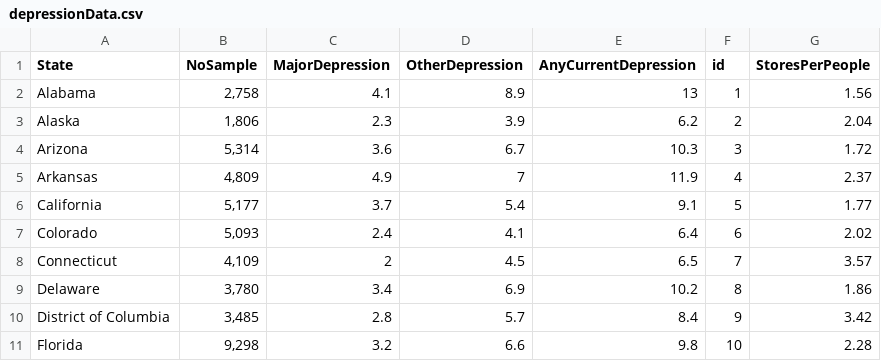
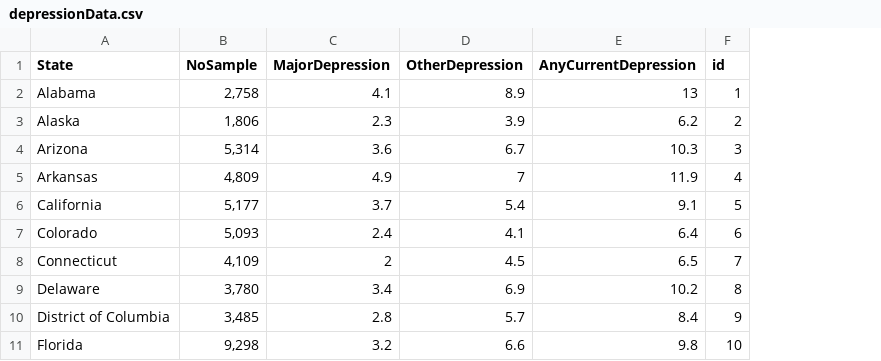
Before and after one commit to pravas25/Info3300_Project1, a CSV file: depressionData.csv, drawn as a sheet; only a part is shown; the diff names each change by its address in the sheet, - before the commit and + after, or states it on an @@ line.

Commit message:
Revert "Added Pizza store per person into this database"
This reverts commit cb3449d4e7b89d5b3f4ddd5e37f07412e0f90f74.

```diff
--- a/depressionData.csv
+++ b/depressionData.csv
-column G (StoresPerPeople), rows 2-11: 1.56 | 2.04 | 1.72 | 2.37 | 1.77 | 2.02 | 3.57 | 1.86 | 3.42 | 2.28
```
